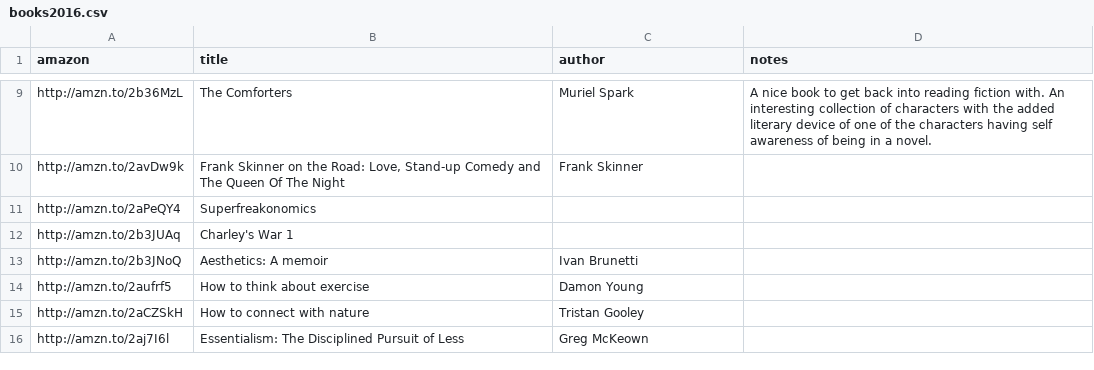
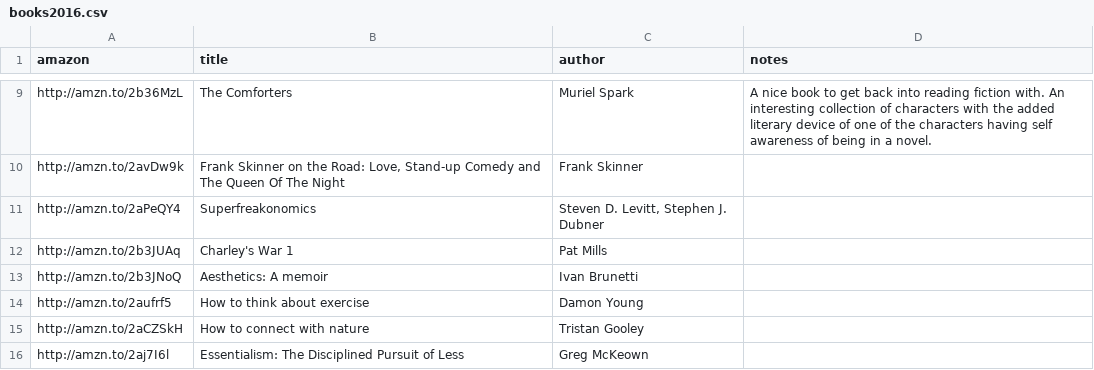
Before and after one commit to kjmears/kjmears.github.io, a CSV file: _data/books/books2016.csv, drawn as a sheet; only a part is shown, gaps mark what is left out.

Commit message:
Fixing some data issues

```diff
--- a/_data/books/books2016.csv
+++ b/_data/books/books2016.csv
@@ -10,4 +10,4 @@ amazon,title,author,notes
 "http://amzn.to/2avDw9k","Frank Skinner on the Road: Love, Stand-up Comedy and The Queen Of The Night","Frank Skinner",
-"http://amzn.to/2aPeQY4","Superfreakonomics",,
-"http://amzn.to/2b3JUAq","Charley's War 1",,
+"http://amzn.to/2aPeQY4","Superfreakonomics","Steven D. Levitt, Stephen J. Dubner",
+"http://amzn.to/2b3JUAq","Charley's War 1","Pat Mills",
 "http://amzn.to/2b3JNoQ","Aesthetics: A memoir","Ivan Brunetti",
```
Also changed, not shown: _data/books/books2012.csv.
